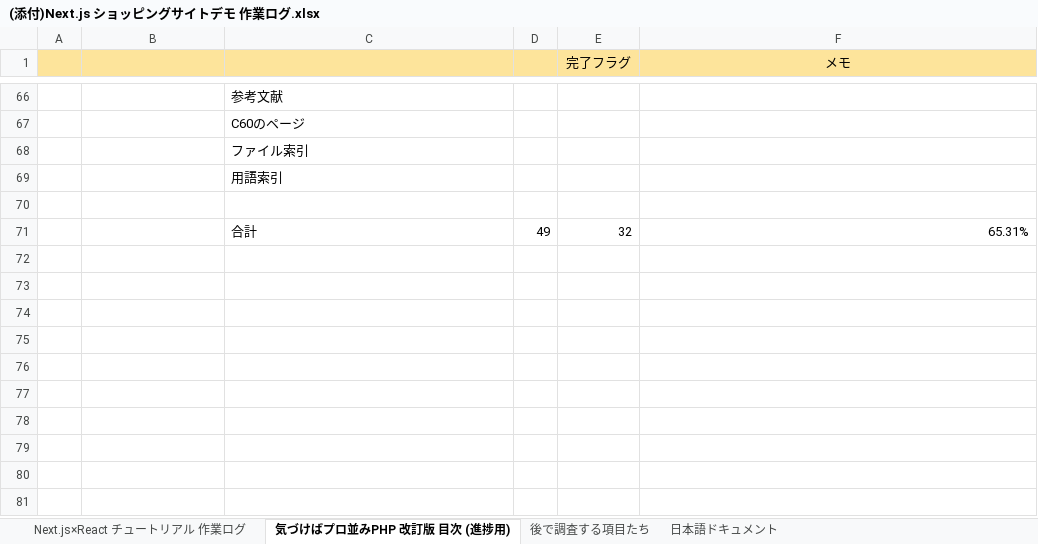
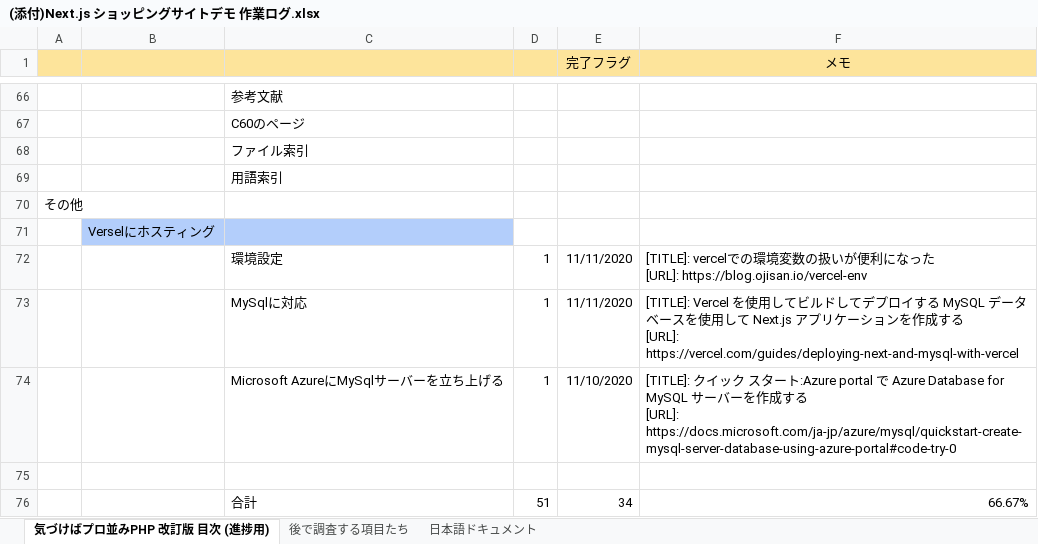
Before and after one commit to cluck-mur/nextjs-study04, an Excel workbook: ドキュメント/(添付)Next.js ショッピングサイトデモ 作業ログ.xlsx, sheet 気づけばプロ並みPHP 改訂版 目次 (進捗用), drawn as a sheet; only a part is shown, gaps mark what is left out; values as stored, in another font and other column widths than the file's, no borders; addresses are those after the commit; ↵ is a line break in a cell; the diff names each change by its address in the sheet, - before the commit and + after, or states it on an @@ line.

```diff
--- a/ドキュメント/(添付)Next.js ショッピングサイトデモ 作業ログ.xlsx (sheet 気づけばプロ並みPHP 改訂版 目次 (進捗用))
+++ b/ドキュメント/(添付)Next.js ショッピングサイトデモ 作業ログ.xlsx (sheet 気づけばプロ並みPHP 改訂版 目次 (進捗用))
-sheet tab: Next.js×React チュートリアル 作業ログ
+row 70: その他
+row 71:  | Verselにホスティング
+row 72:  |  | 環境設定 | 1 | 11/11/2020 | [TITLE]: vercelでの環境変数の扱いが便利になった ↵ [URL]: https://blog.ojisan.io/vercel-env
+row 73:  |  | MySqlに対応 | 1 | 11/11/2020 | [TITLE]: Vercel を使用してビルドしてデプロイする MySQL データベースを使用して Next.js アプリケーションを作成する ↵ [URL]: https://vercel.com/guides/deploying-next-and-mysql-with-vercel
+row 74:  |  | Microsoft AzureにMySqlサーバーを立ち上げる | 1 | 11/10/2020 | [TITLE]: クイック スタート:Azure portal で Azure Database for MySQL サーバーを作成する ↵ [URL]: https://docs.microsoft.com/ja-jp/azure/mysql/quickstart-create-mysql-server-database-using-azure-portal#code-try-0
-D76: 49
+D76: 51
-E76 (完了フラグ): 32
+E76 (完了フラグ): 34
-F76 (メモ): 65.31%
+F76 (メモ): 66.67%
```
Also changed, not shown: 20 other files.
